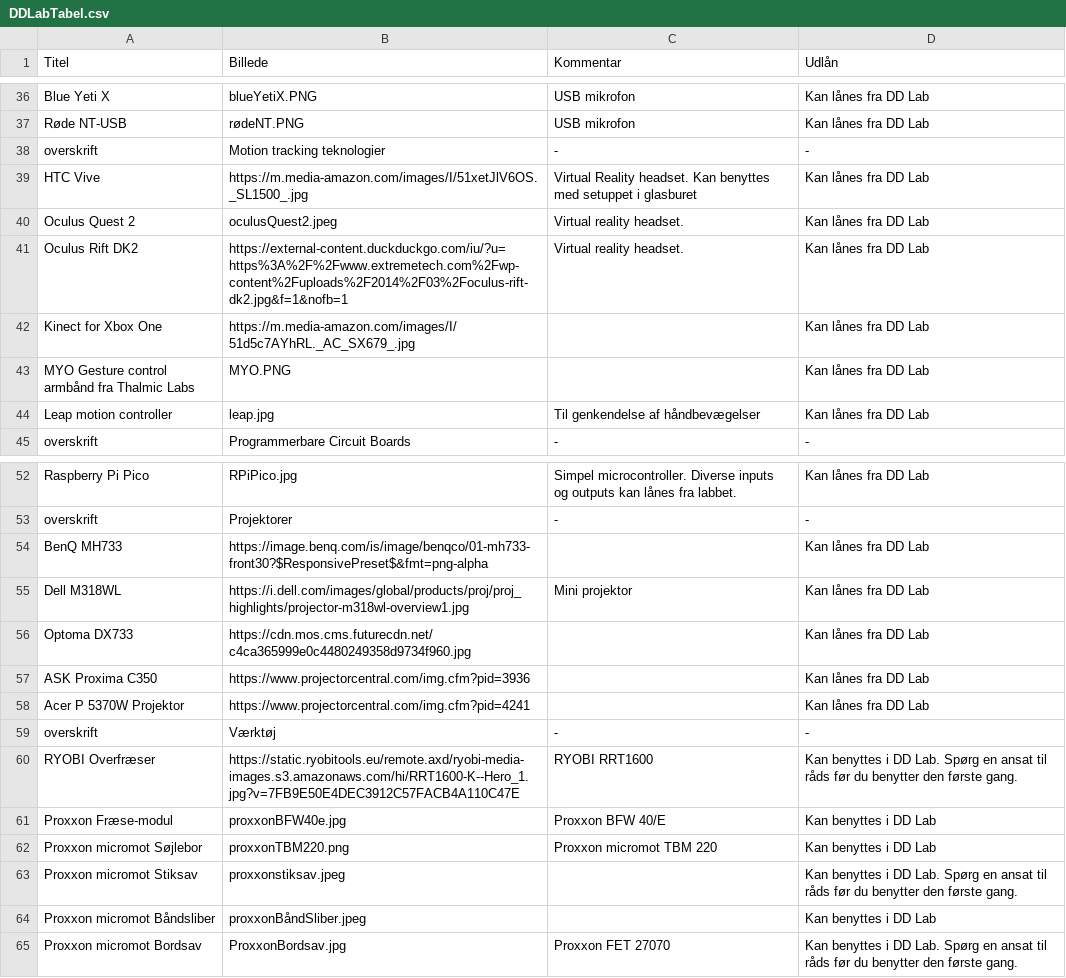
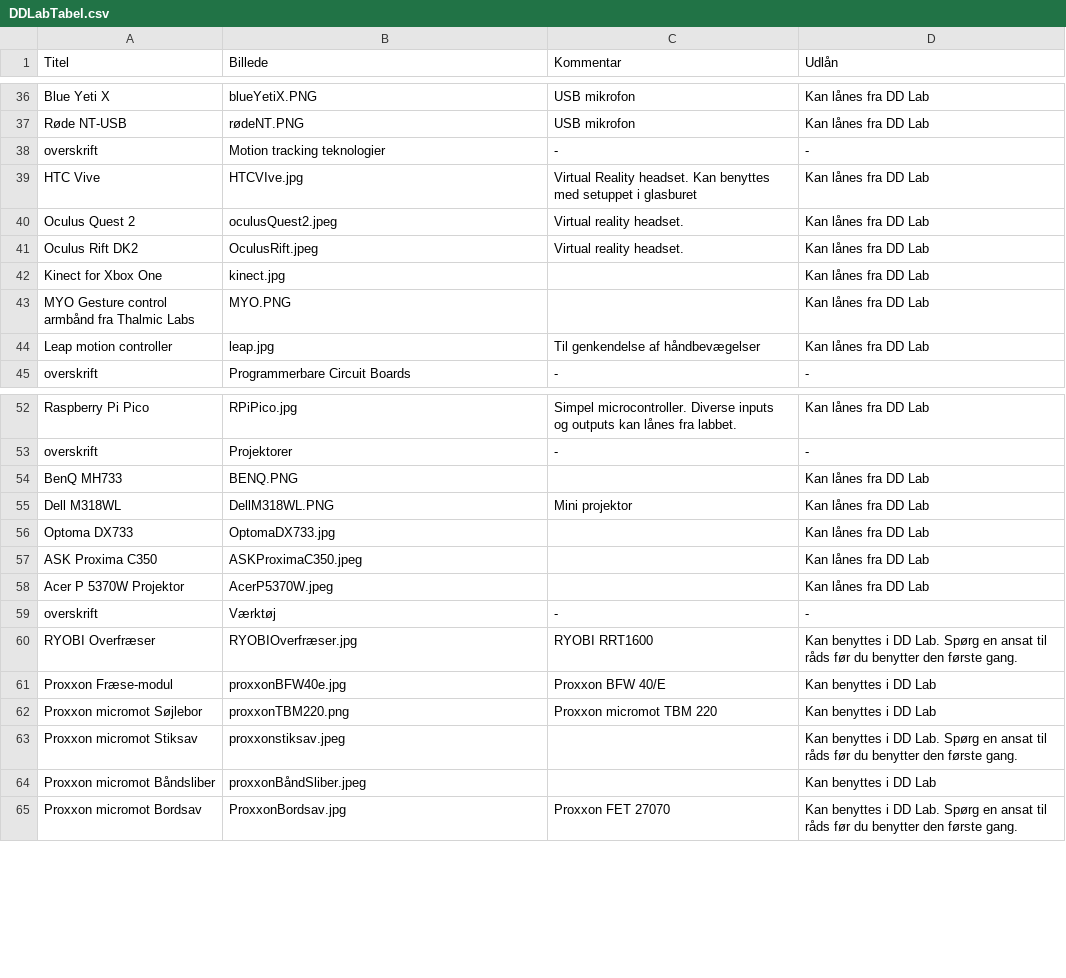
Before and after one commit to DDlabAU/faciliteter-og-udstyr, a CSV file: dd-lab/DDLabTabel.csv, drawn as a sheet; only a part is shown, gaps mark what is left out; the diff covers the shown part only.

```diff
--- a/dd-lab/DDLabTabel.csv
+++ b/dd-lab/DDLabTabel.csv
@@ -38,6 +38,6 @@ Røde NT-USB;rødeNT.PNG;USB mikrofon;Kan lånes fra DD Lab
 overskrift;Motion tracking teknologier;-;-
-HTC Vive;https://m.media-amazon.com/images/I/51xetJlV6OS._SL1500_.jpg;Virtual Reality headset. Kan benyttes med setuppet i glasburet;Kan lånes fra DD Lab
+HTC Vive;HTCVIve.jpg;Virtual Reality headset. Kan benyttes med setuppet i glasburet;Kan lånes fra DD Lab
 Oculus Quest 2;oculusQuest2.jpeg;Virtual reality headset.;Kan lånes fra DD Lab
-Oculus Rift DK2;https://external-content.duckduckgo.com/iu/?u=https%3A%2F%2Fwww.extremetech.com%2Fwp-content%2Fuploads%2F2014%2F03%2Foculus-rift-dk2.jpg&f=1&nofb=1;Virtual reality headset.;Kan lånes fra DD Lab
-Kinect for Xbox One;https://m.media-amazon.com/images/I/51d5c7AYhRL._AC_SX679_.jpg;;Kan lånes fra DD Lab
+Oculus Rift DK2;OculusRift.jpeg;Virtual reality headset.;Kan lånes fra DD Lab
+Kinect for Xbox One;kinect.jpg;;Kan lånes fra DD Lab
 MYO Gesture control armbånd fra Thalmic Labs;MYO.PNG;;Kan lånes fra DD Lab
@@ -53,9 +53,9 @@ Raspberry Pi Pico;RPiPico.jpg;Simpel microcontroller. Diverse inputs og outputs
 overskrift;Projektorer;-;-
-BenQ MH733;https://image.benq.com/is/image/benqco/01-mh733-front30?$ResponsivePreset$&fmt=png-alpha;;Kan lånes fra DD Lab
-Dell M318WL;https://i.dell.com/images/global/products/proj/proj_highlights/projector-m318wl-overview1.jpg;Mini projektor;Kan lånes fra DD Lab
-Optoma DX733;https://cdn.mos.cms.futurecdn.net/c4ca365999e0c4480249358d9734f960.jpg; ;Kan lånes fra DD Lab
-ASK Proxima C350;https://www.projectorcentral.com/img.cfm?pid=3936; ;Kan lånes fra DD Lab
-Acer P 5370W Projektor;https://www.projectorcentral.com/img.cfm?pid=4241; ;Kan lånes fra DD Lab
+BenQ MH733;BENQ.PNG;;Kan lånes fra DD Lab
+Dell M318WL;DellM318WL.PNG;Mini projektor;Kan lånes fra DD Lab
+Optoma DX733;OptomaDX733.jpg; ;Kan lånes fra DD Lab
+ASK Proxima C350;ASKProximaC350.jpeg; ;Kan lånes fra DD Lab
+Acer P 5370W Projektor;AcerP5370W.jpeg; ;Kan lånes fra DD Lab
 overskrift;Værktøj;-;-
-RYOBI Overfræser;https://static.ryobitools.eu/remote.axd/ryobi-media-images.s3.amazonaws.com/hi/RRT1600-K--Hero_1.jpg?v=7FB9E50E4DEC3912C57FACB4A110C47E;RYOBI RRT1600;Kan benyttes i DD Lab. Spørg en ansat til råds før du benytter den første gang.
+RYOBI Overfræser;RYOBIOverfræser.jpg;RYOBI RRT1600;Kan benyttes i DD Lab. Spørg en ansat til råds før du benytter den første gang.
 Proxxon Fræse-modul;proxxonBFW40e.jpg;Proxxon BFW 40/E;Kan benyttes i DD Lab
```
Also changed, not shown: 18 edited cells elsewhere in this file, 24 other files.
